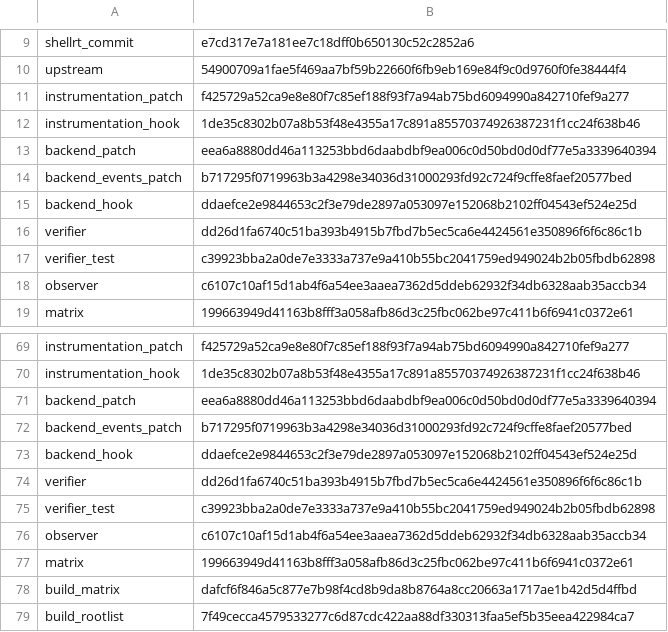
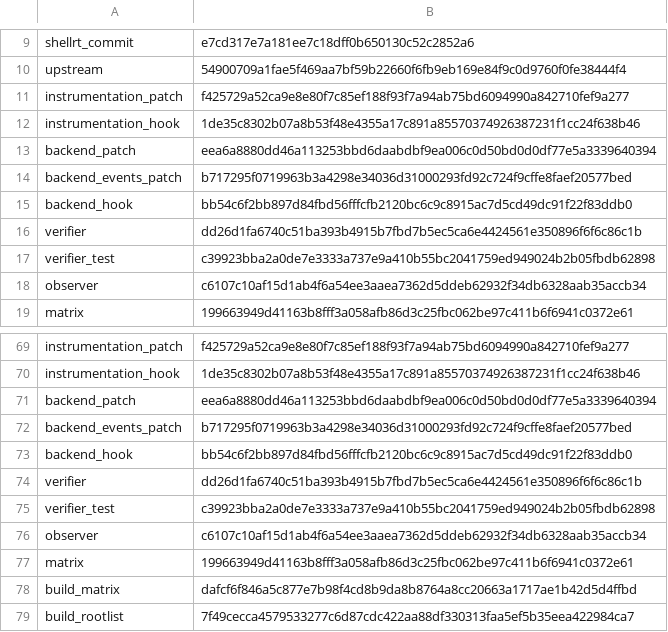
Before and after one commit to qiangli/bashpp-tests, a TSV file: tools/upstream-harness/backend-pin.tsv, drawn as a sheet; only a part is shown, gaps mark what is left out.

```diff
--- a/tools/upstream-harness/backend-pin.tsv
+++ b/tools/upstream-harness/backend-pin.tsv
@@ -14,3 +14,3 @@ backend_patch	eea6a8880dd46a113253bbd6daabdbf9ea006c0d50bd0d0df77e5a3339640394
 backend_events_patch	b717295f0719963b3a4298e34036d31000293fd92c724f9cffe8faef20577bed
-backend_hook	ddaefce2e9844653c2f3e79de2897a053097e152068b2102ff04543ef524e25d
+backend_hook	bb54c6f2bb897d84fbd56fffcfb2120bc6c9c8915ac7d5cd49dc91f22f83ddb0
 verifier	dd26d1fa6740c51ba393b4915b7fbd7b5ec5ca6e4424561e350896f6f6c86c1b
@@ -72,3 +72,3 @@ backend_patch	eea6a8880dd46a113253bbd6daabdbf9ea006c0d50bd0d0df77e5a3339640394
 backend_events_patch	b717295f0719963b3a4298e34036d31000293fd92c724f9cffe8faef20577bed
-backend_hook	ddaefce2e9844653c2f3e79de2897a053097e152068b2102ff04543ef524e25d
+backend_hook	bb54c6f2bb897d84fbd56fffcfb2120bc6c9c8915ac7d5cd49dc91f22f83ddb0
 verifier	dd26d1fa6740c51ba393b4915b7fbd7b5ec5ca6e4424561e350896f6f6c86c1b
```
Also changed, not shown: 5 other files.
